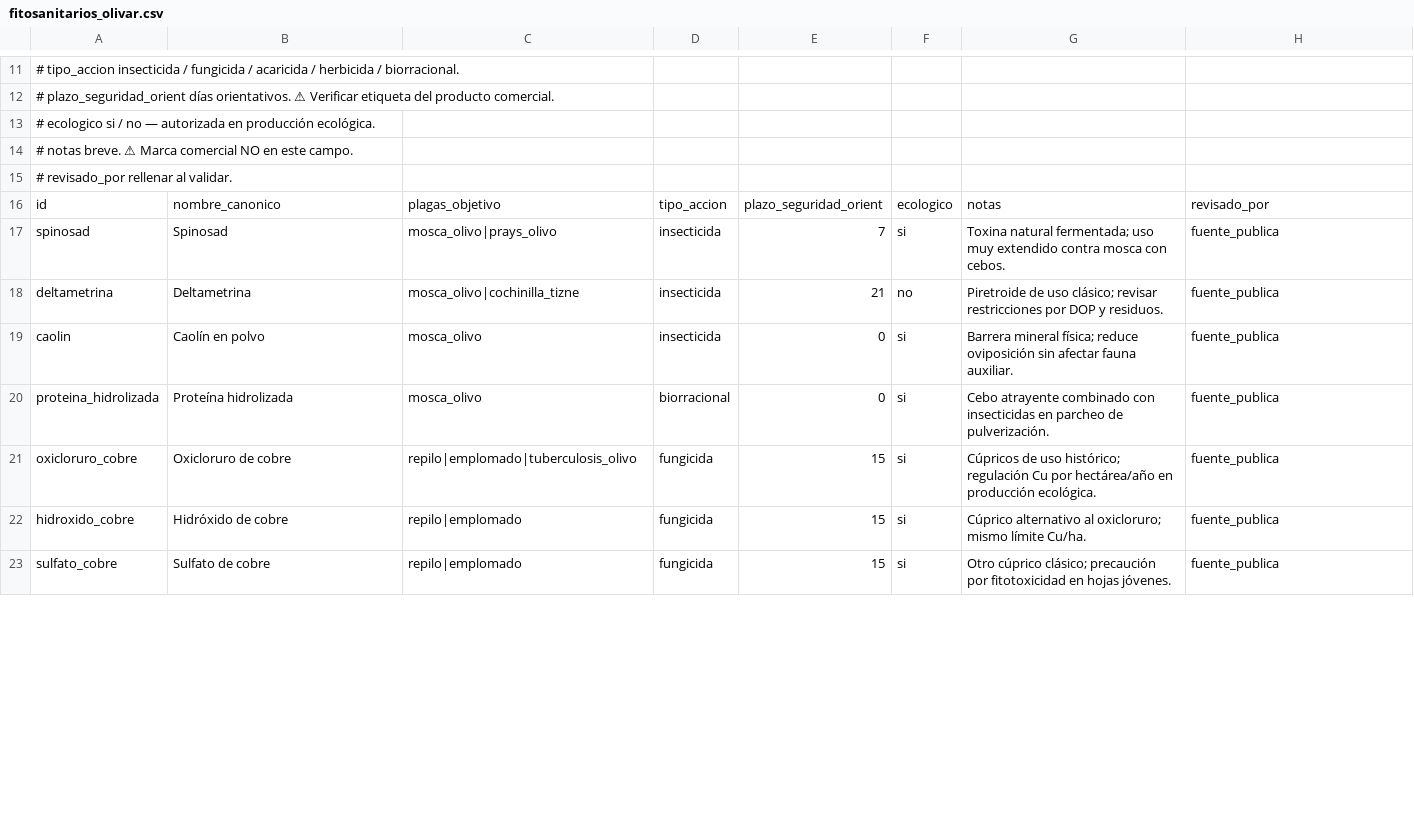
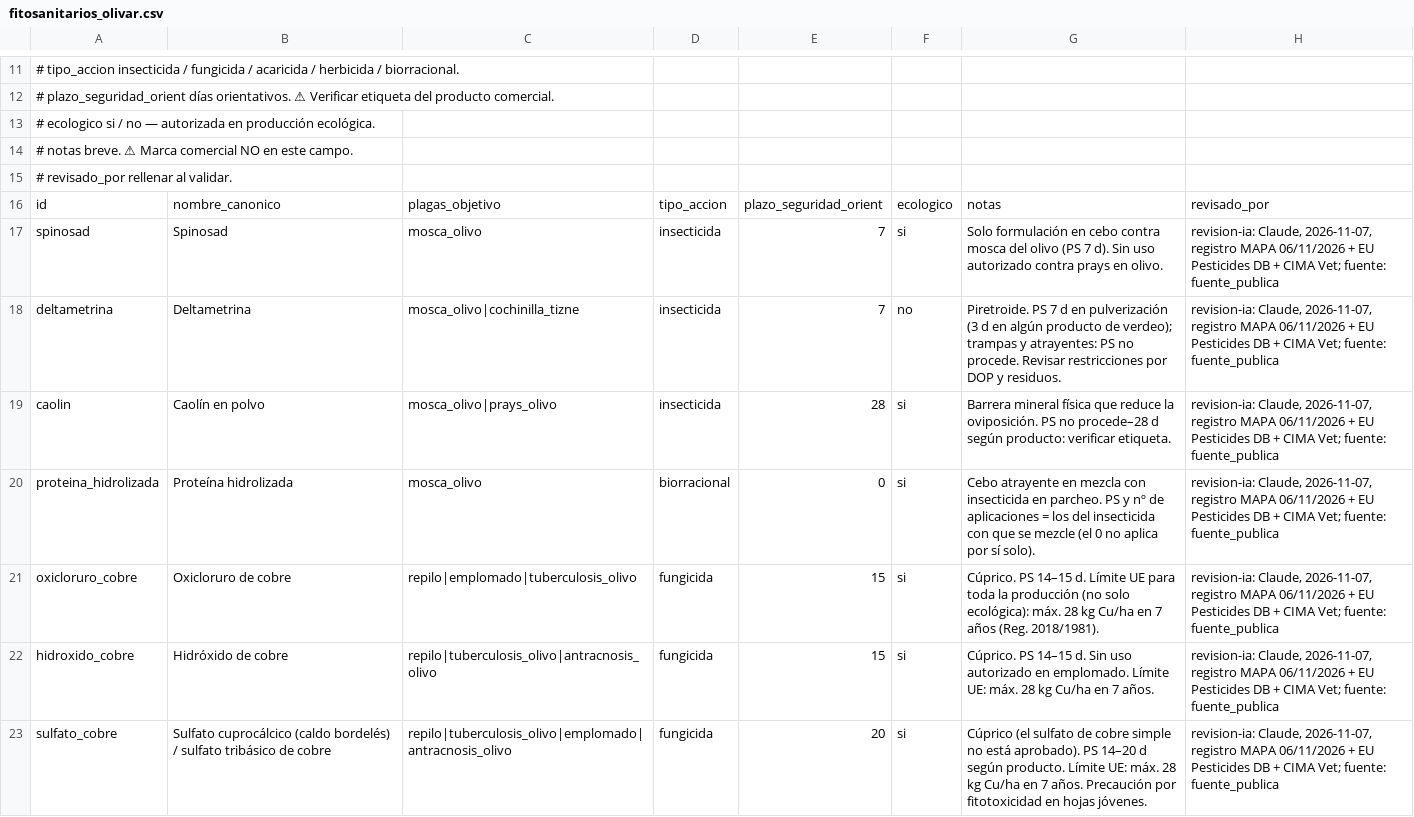
Before and after one commit to JosuIru/nuevo-ser, a CSV file: content/aceitera/fitosanitarios_olivar.csv, drawn as a sheet; only a part is shown, gaps mark what is left out; the diff covers the shown part only.

```diff
--- a/content/aceitera/fitosanitarios_olivar.csv
+++ b/content/aceitera/fitosanitarios_olivar.csv
@@ -16,8 +16,8 @@
 id,nombre_canonico,plagas_objetivo,tipo_accion,plazo_seguridad_orient,ecologico,notas,revisado_por
-spinosad,Spinosad,mosca_olivo|prays_olivo,insecticida,7,si,Toxina natural fermentada; uso muy extendido contra mosca con cebos.,fuente_publica
-deltametrina,Deltametrina,mosca_olivo|cochinilla_tizne,insecticida,21,no,Piretroide de uso clásico; revisar restricciones por DOP y residuos.,fuente_publica
-caolin,Caolín en polvo,mosca_olivo,insecticida,0,si,Barrera mineral física; reduce oviposición sin afectar fauna auxiliar.,fuente_publica
-proteina_hidrolizada,Proteína hidrolizada,mosca_olivo,biorracional,0,si,Cebo atrayente combinado con insecticidas en parcheo de pulverización.,fuente_publica
-oxicloruro_cobre,Oxicloruro de cobre,repilo|emplomado|tuberculosis_olivo,fungicida,15,si,Cúpricos de uso histórico; regulación Cu por hectárea/año en producción ecológica.,fuente_publica
-hidroxido_cobre,Hidróxido de cobre,repilo|emplomado,fungicida,15,si,Cúprico alternativo al oxicloruro; mismo límite Cu/ha.,fuente_publica
-sulfato_cobre,Sulfato de cobre,repilo|emplomado,fungicida,15,si,Otro cúprico clásico; precaución por fitotoxicidad en hojas jóvenes.,fuente_publica
+spinosad,Spinosad,mosca_olivo,insecticida,7,si,Solo formulación en cebo contra mosca del olivo (PS 7 d). Sin uso autorizado contra prays en olivo.,"revision-ia: Claude, 2026-11-07, registro MAPA 06/11/2026 + EU Pesticides DB + CIMA Vet; fuente: fuente_publica"
+deltametrina,Deltametrina,mosca_olivo|cochinilla_tizne,insecticida,7,no,Piretroide. PS 7 d en pulverización (3 d en algún producto de verdeo); trampas y atrayentes: PS no procede. Revisar restricciones por DOP y residuos.,"revision-ia: Claude, 2026-11-07, registro MAPA 06/11/2026 + EU Pesticides DB + CIMA Vet; fuente: fuente_publica"
+caolin,Caolín en polvo,mosca_olivo|prays_olivo,insecticida,28,si,Barrera mineral física que reduce la oviposición. PS no procede–28 d según producto: verificar etiqueta.,"revision-ia: Claude, 2026-11-07, registro MAPA 06/11/2026 + EU Pesticides DB + CIMA Vet; fuente: fuente_publica"
+proteina_hidrolizada,Proteína hidrolizada,mosca_olivo,biorracional,0,si,Cebo atrayente en mezcla con insecticida en parcheo. PS y nº de aplicaciones = los del insecticida con que se mezcle (el 0 no aplica por sí solo).,"revision-ia: Claude, 2026-11-07, registro MAPA 06/11/2026 + EU Pesticides DB + CIMA Vet; fuente: fuente_publica"
+oxicloruro_cobre,Oxicloruro de cobre,repilo|emplomado|tuberculosis_olivo,fungicida,15,si,Cúprico. PS 14–15 d. Límite UE para toda la producción (no solo ecológica): máx. 28 kg Cu/ha en 7 años (Reg. 2018/1981).,"revision-ia: Claude, 2026-11-07, registro MAPA 06/11/2026 + EU Pesticides DB + CIMA Vet; fuente: fuente_publica"
+hidroxido_cobre,Hidróxido de cobre,repilo|tuberculosis_olivo|antracnosis_olivo,fungicida,15,si,Cúprico. PS 14–15 d. Sin uso autorizado en emplomado. Límite UE: máx. 28 kg Cu/ha en 7 años.,"revision-ia: Claude, 2026-11-07, registro MAPA 06/11/2026 + EU Pesticides DB + CIMA Vet; fuente: fuente_publica"
+sulfato_cobre,Sulfato cuprocálcico (caldo bordelés) / sulfato tribásico de cobre,repilo|tuberculosis_olivo|emplomado|antracnosis_olivo,fungicida,20,si,Cúprico (el sulfato de cobre simple no está aprobado). PS 14–20 d según producto. Límite UE: máx. 28 kg Cu/ha en 7 años. Precaución por fitotoxicidad en hojas jóvenes.,"revision-ia: Claude, 2026-11-07, registro MAPA 06/11/2026 + EU Pesticides DB + CIMA Vet; fuente: fuente_publica"
```
Also changed, not shown: 2 removed rows and 36 edited cells elsewhere in this file, 3 other files.
